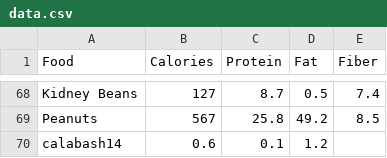
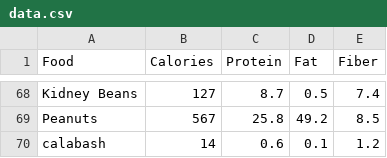
Before and after one commit to ahmaad99/Nutrition, a CSV file: data.csv, drawn as a sheet; only a part is shown, gaps mark what is left out; removed rows and columns are numbered as before the commit, all else as after; the diff names each change by its address in the sheet, - before the commit and + after, or states it on an @@ line.

Commit message:
Update data.csv

```diff
--- a/data.csv
+++ b/data.csv
-row 70: calabash14 | 0.6 | 0.1 | 1.2
+row 70: calabash | 14 | 0.6 | 0.1 | 1.2
```
